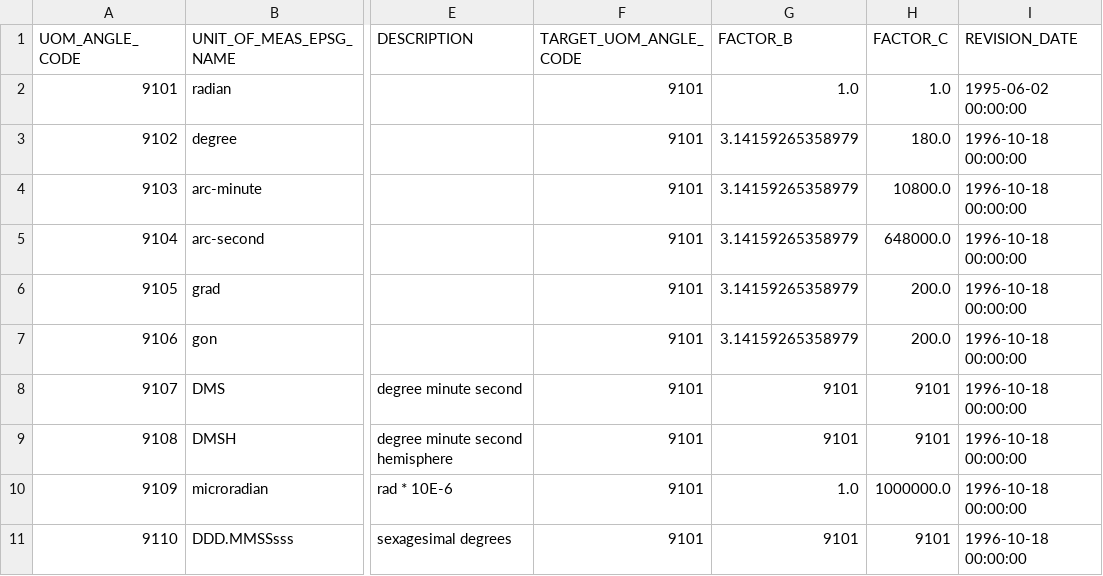
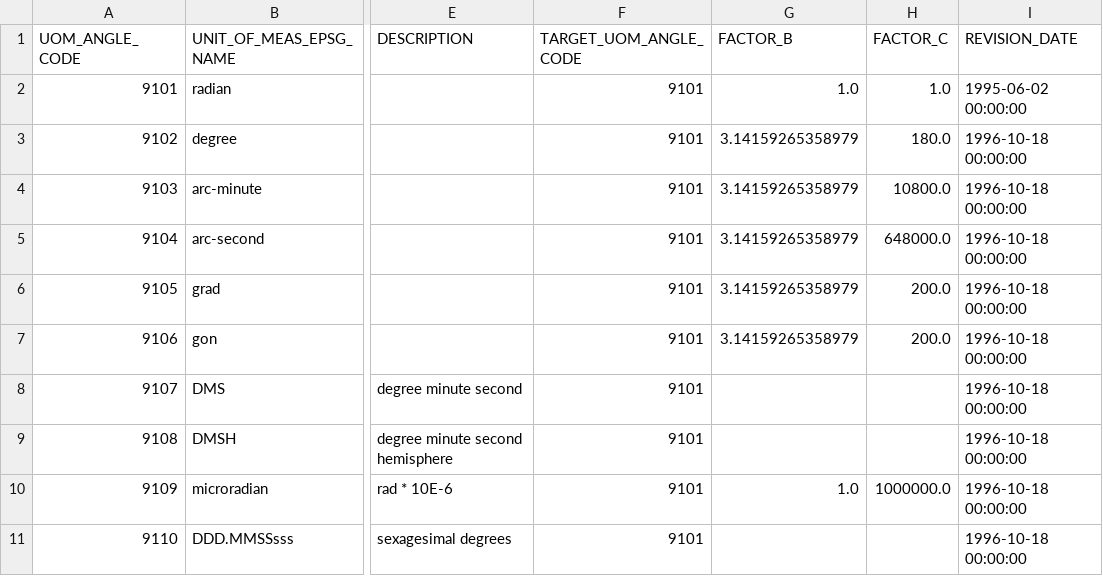
Before and after one commit to OSGeo/libgeotiff, a CSV file: geotiff/libgeotiff/csv/uom_angle.csv, drawn as a sheet; only a part is shown, gaps mark what is left out; the diff names each change by its address in the sheet, - before the commit and + after, or states it on an @@ line.

```diff
--- a/geotiff/libgeotiff/csv/uom_angle.csv
+++ b/geotiff/libgeotiff/csv/uom_angle.csv
-G8:G9 (FACTOR_B): 9101
+G8:G9 (FACTOR_B): (empty)
-H8:H9 (FACTOR_C): 9101
+H8:H9 (FACTOR_C): (empty)
-G11 (FACTOR_B): 9101
+G11 (FACTOR_B): (empty)
-H11 (FACTOR_C): 9101
+H11 (FACTOR_C): (empty)
```
Also changed, not shown: geotiff/libgeotiff/csv/ellipsoid.csv, geotiff/libgeotiff/csv/geoparms.csv, 4 other files.
